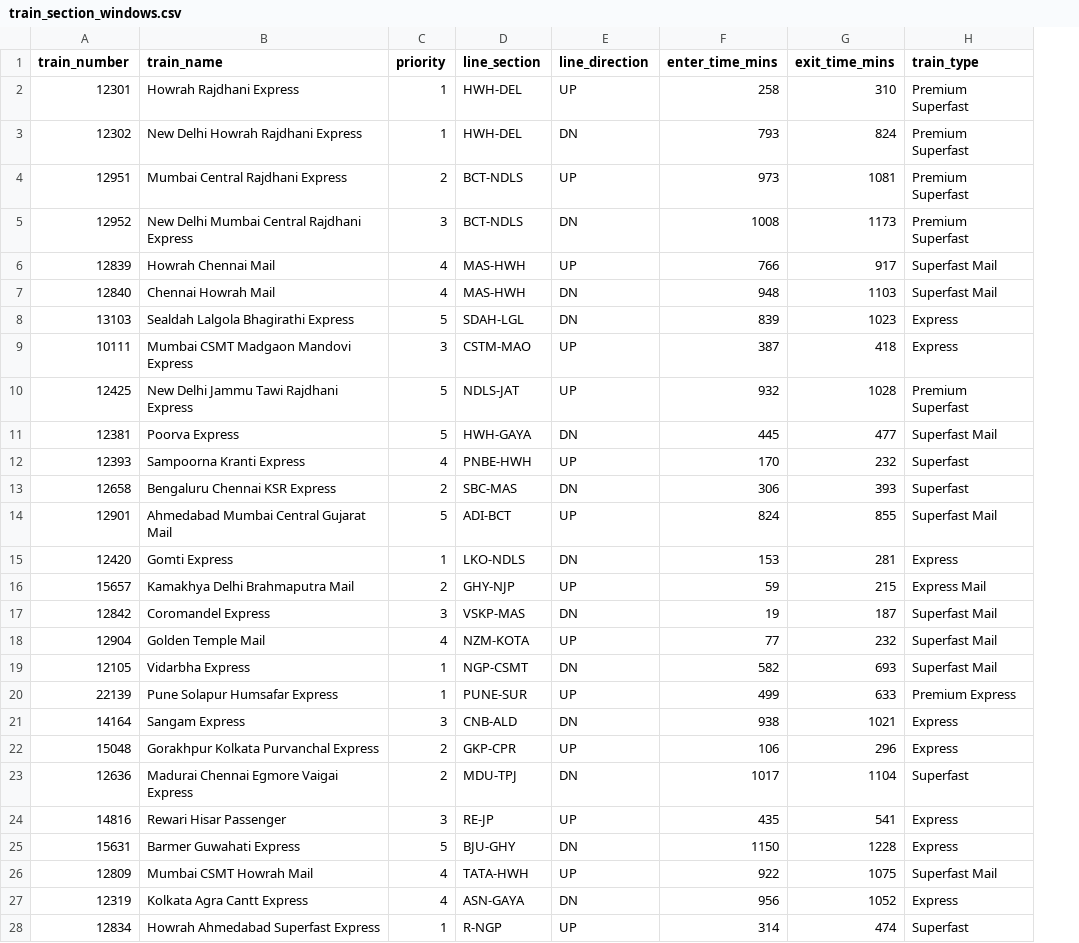
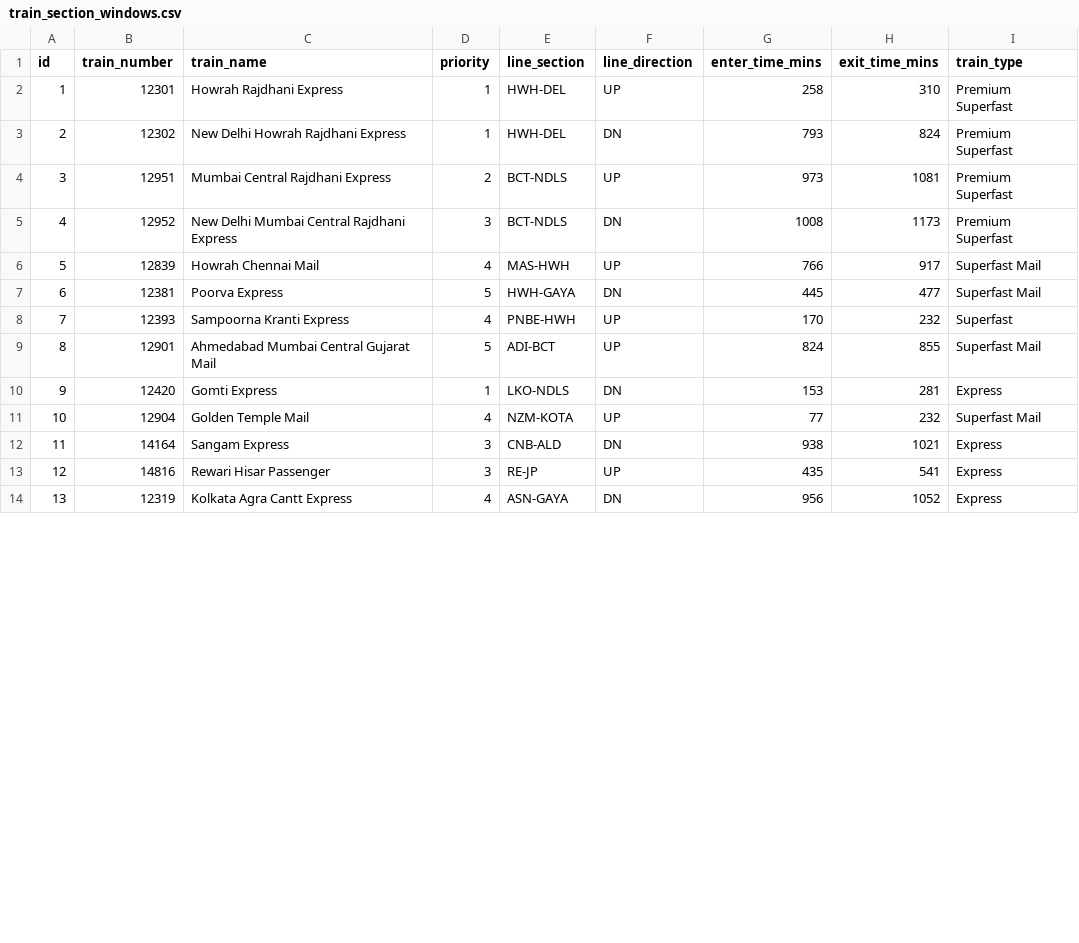
Before and after one commit to AuraCode2007/Monocle, a CSV file: train_section_windows.csv, drawn as a sheet; only a part is shown; removed rows and columns are numbered as before the commit, all else as after; the diff covers the shown part only; the diff names each change by its address in the sheet, - before the commit and + after, or states it on an @@ line.

```diff
--- a/train_section_windows.csv
+++ b/train_section_windows.csv
+column A (id), rows 2-14: 1 | 2 | 3 | 4 | 5 | 6 | 7 | 8 | 9 | 10 | 11 | 12 | 13
-row 7: 12840 | Chennai Howrah Mail | 4 | MAS-HWH | DN | 948 | 1103 | Superfast Mail
-row 8: 13103 | Sealdah Lalgola Bhagirathi Express | 5 | SDAH-LGL | DN | 839 | 1023 | Express
-row 9: 10111 | Mumbai CSMT Madgaon Mandovi Express | 3 | CSTM-MAO | UP | 387 | 418 | Express
-row 10: 12425 | New Delhi Jammu Tawi Rajdhani Express | 5 | NDLS-JAT | UP | 932 | 1028 | Premium Superfast
-row 13: 12658 | Bengaluru Chennai KSR Express | 2 | SBC-MAS | DN | 306 | 393 | Superfast
-row 16: 15657 | Kamakhya Delhi Brahmaputra Mail | 2 | GHY-NJP | UP | 59 | 215 | Express Mail
-row 17: 12842 | Coromandel Express | 3 | VSKP-MAS | DN | 19 | 187 | Superfast Mail
-row 19: 12105 | Vidarbha Express | 1 | NGP-CSMT | DN | 582 | 693 | Superfast Mail
-row 20: 22139 | Pune Solapur Humsafar Express | 1 | PUNE-SUR | UP | 499 | 633 | Premium Express
-row 22: 15048 | Gorakhpur Kolkata Purvanchal Express | 2 | GKP-CPR | UP | 106 | 296 | Express
-row 23: 12636 | Madurai Chennai Egmore Vaigai Express | 2 | MDU-TPJ | DN | 1017 | 1104 | Superfast
-row 25: 15631 | Barmer Guwahati Express | 5 | BJU-GHY | DN | 1150 | 1228 | Express
-row 26: 12809 | Mumbai CSMT Howrah Mail | 4 | TATA-HWH | UP | 922 | 1075 | Superfast Mail
-row 28: 12834 | Howrah Ahmedabad Superfast Express | 1 | R-NGP | UP | 314 | 474 | Superfast
```
Also changed, not shown: 1 removed row elsewhere in this file, smms_signal_assets.csv, tdms_power_assets.csv, 4 other files.
